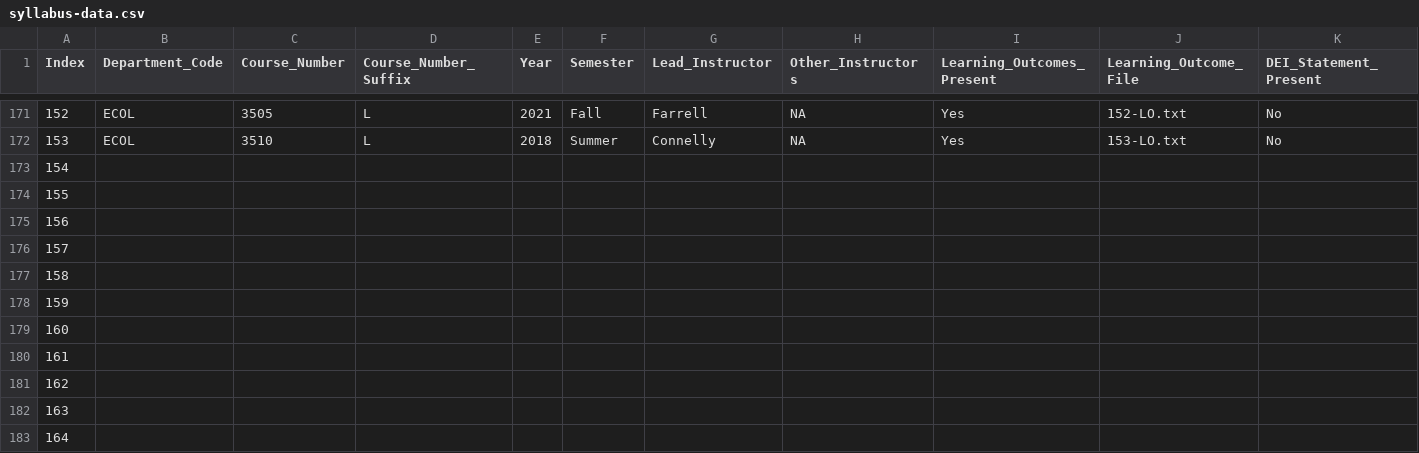
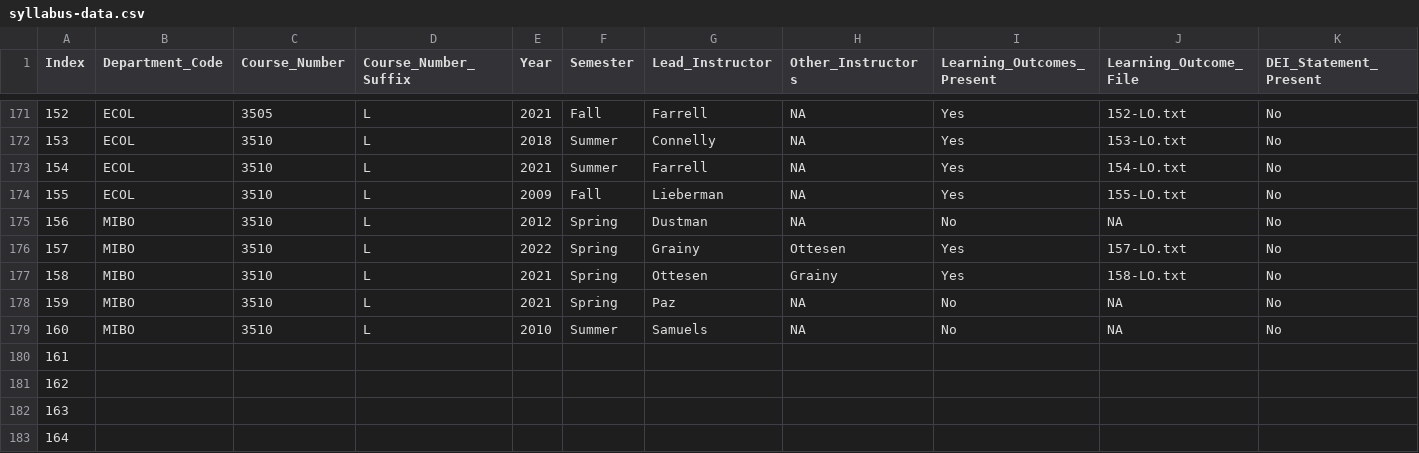
Before and after one commit to MajewskaLab/syllabus-review-project, a CSV file: syllabus-data.csv, drawn as a sheet; only a part is shown, gaps mark what is left out; removed rows and columns are numbered as before the commit, all else as after; rows hold the shown columns only; the diff names each change by its address in the sheet, - before the commit and + after, or states it on an @@ line.

```diff
--- a/syllabus-data.csv
+++ b/syllabus-data.csv
-row 173: 154
-row 174: 155
-row 175: 156
-row 176: 157
-row 177: 158
-row 178: 159
-row 179: 160
+row 173: 154 | ECOL | 3510 | L | 2021 | Summer | Farrell | NA | Yes | 154-LO.txt | No
+row 174: 155 | ECOL | 3510 | L | 2009 | Fall | Lieberman | NA | Yes | 155-LO.txt | No
+row 175: 156 | MIBO | 3510 | L | 2012 | Spring | Dustman | NA | No | NA | No
+row 176: 157 | MIBO | 3510 | L | 2022 | Spring | Grainy | Ottesen | Yes | 157-LO.txt | No
+row 177: 158 | MIBO | 3510 | L | 2021 | Spring | Ottesen | Grainy | Yes | 158-LO.txt | No
+row 178: 159 | MIBO | 3510 | L | 2021 | Spring | Paz | NA | No | NA | No
+row 179: 160 | MIBO | 3510 | L | 2010 | Summer | Samuels | NA | No | NA | No
```
Also changed, not shown: 24 other files.
